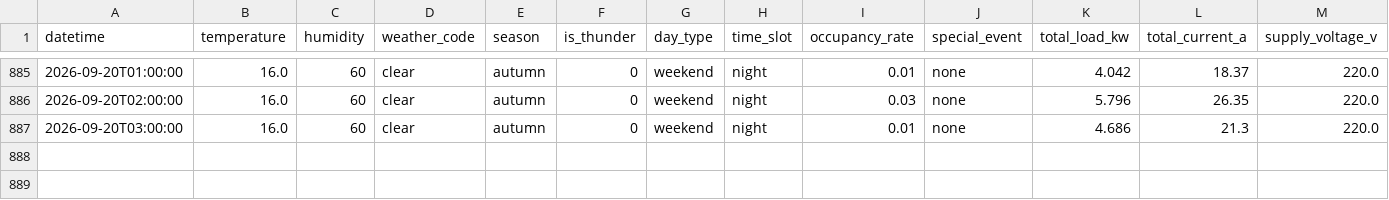
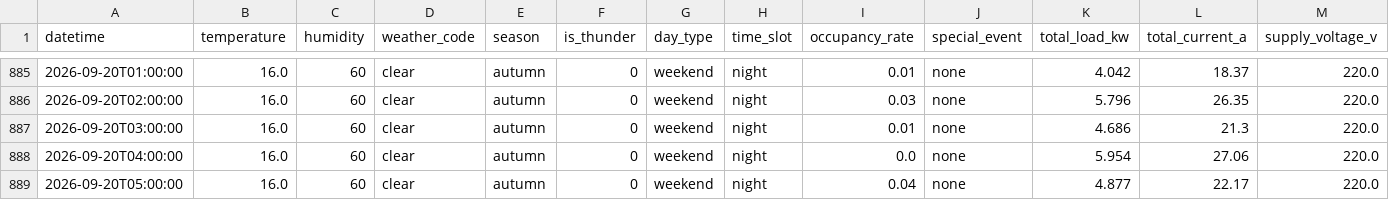
Before and after one commit to wnstjq813-web/smart-panel-data, a CSV file: data/panel_simulation.csv, drawn as a sheet; only a part is shown, gaps mark what is left out; rows hold the shown columns only; the diff names each change by its address in the sheet, - before the commit and + after, or states it on an @@ line.

Commit message:
[모니터] 2026-09-20 05:55 (2행 추가)

```diff
--- a/data/panel_simulation.csv
+++ b/data/panel_simulation.csv
+row 888: 2026-09-20T04:00:00 | 16.0 | 60 | clear | autumn | 0 | weekend | night | 0.0 | none | 5.954 | 27.06 | 220.0
+row 889: 2026-09-20T05:00:00 | 16.0 | 60 | clear | autumn | 0 | weekend | night | 0.04 | none | 4.877 | 22.17 | 220.0
```
